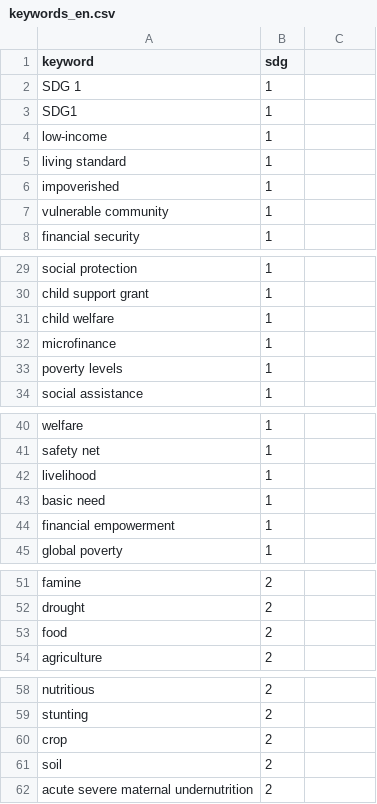
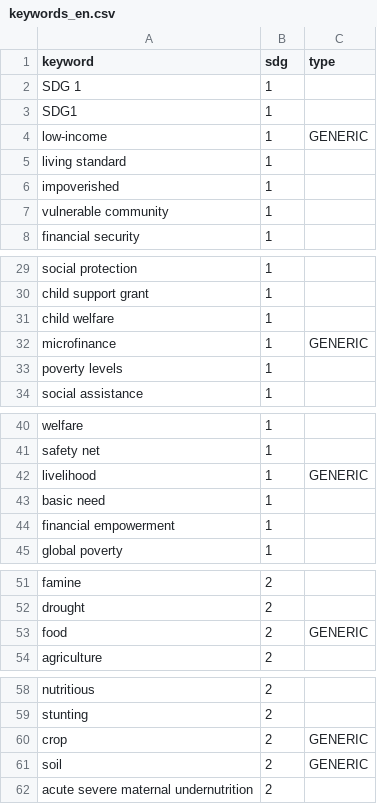
Before and after one commit to wellemut/analysis, a CSV file: data/keywords_en.csv, drawn as a sheet; only a part is shown, gaps mark what is left out; the diff covers the shown part only.

Commit message:
KeywordsPipeline: Add new "generic" keyword type
To better map organizations to the SDGs, we include some very broad
keywords in our keyword list (such as food for SDG 2). These
terms by themselves are too broad to clearly map to the relevant SDG
because they might often also be used in another context (as in the case
of food, which does not always refer to the topic of diets and
nutrition). If only generic keywords are detected, the organization is
not mapped as working on that SDG. But if at least one specific /
non-generic keyword is found, the generic keywords contribute to the
calculation of the keyword density.

```diff
--- a/data/keywords_en.csv
+++ b/data/keywords_en.csv
@@ -1 +1 @@
-keyword,sdg
+keyword,sdg,type
@@ -4 +4 @@ SDG1,1
-low-income,1
+low-income,1,GENERIC
@@ -32 +32 @@ child welfare,1
-microfinance,1
+microfinance,1,GENERIC
@@ -42 +42 @@ safety net,1
-livelihood,1
+livelihood,1,GENERIC
@@ -53 +53 @@ drought,2
-food,2
+food,2,GENERIC
@@ -60,2 +60,2 @@ stunting,2
-crop,2
-soil,2
+crop,2,GENERIC
+soil,2,GENERIC
```
Also changed, not shown: 21 edited cells elsewhere in this file, 2 other files.
